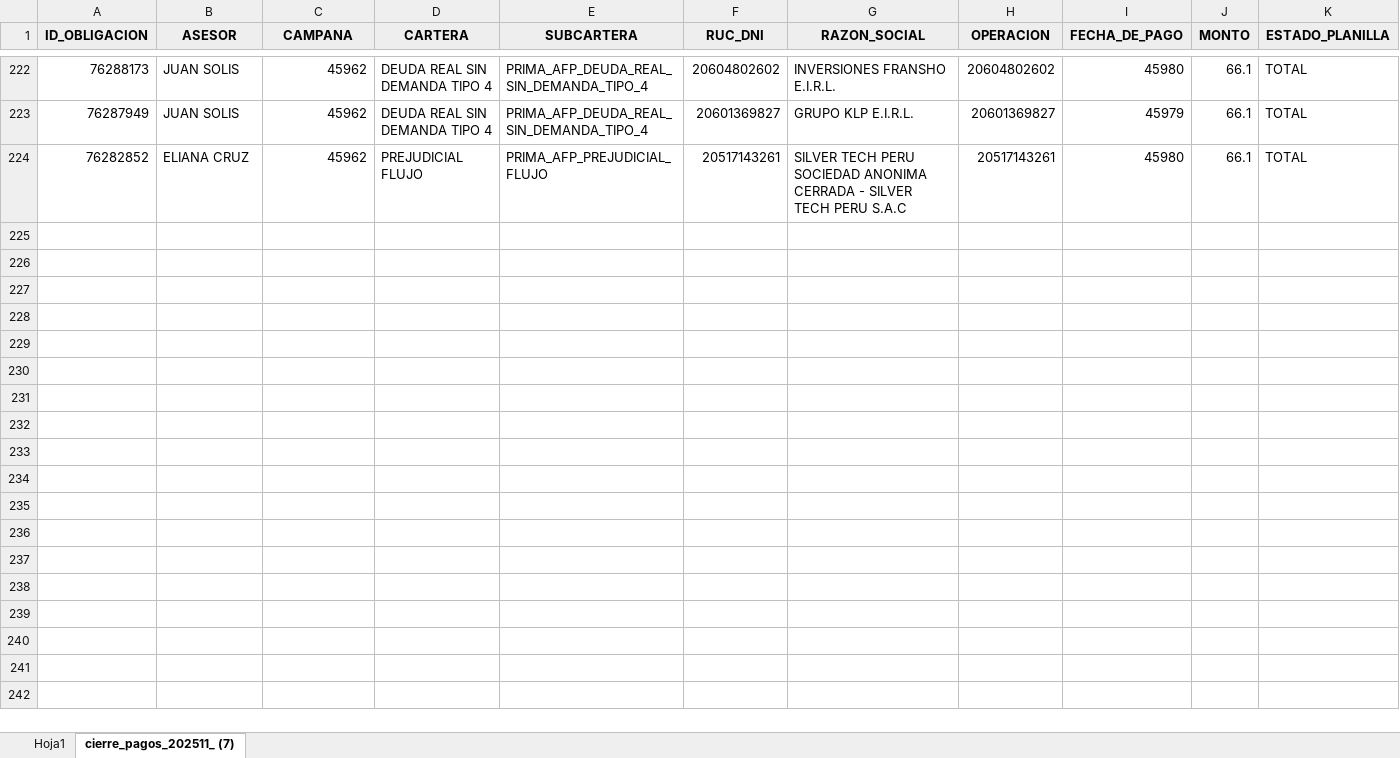
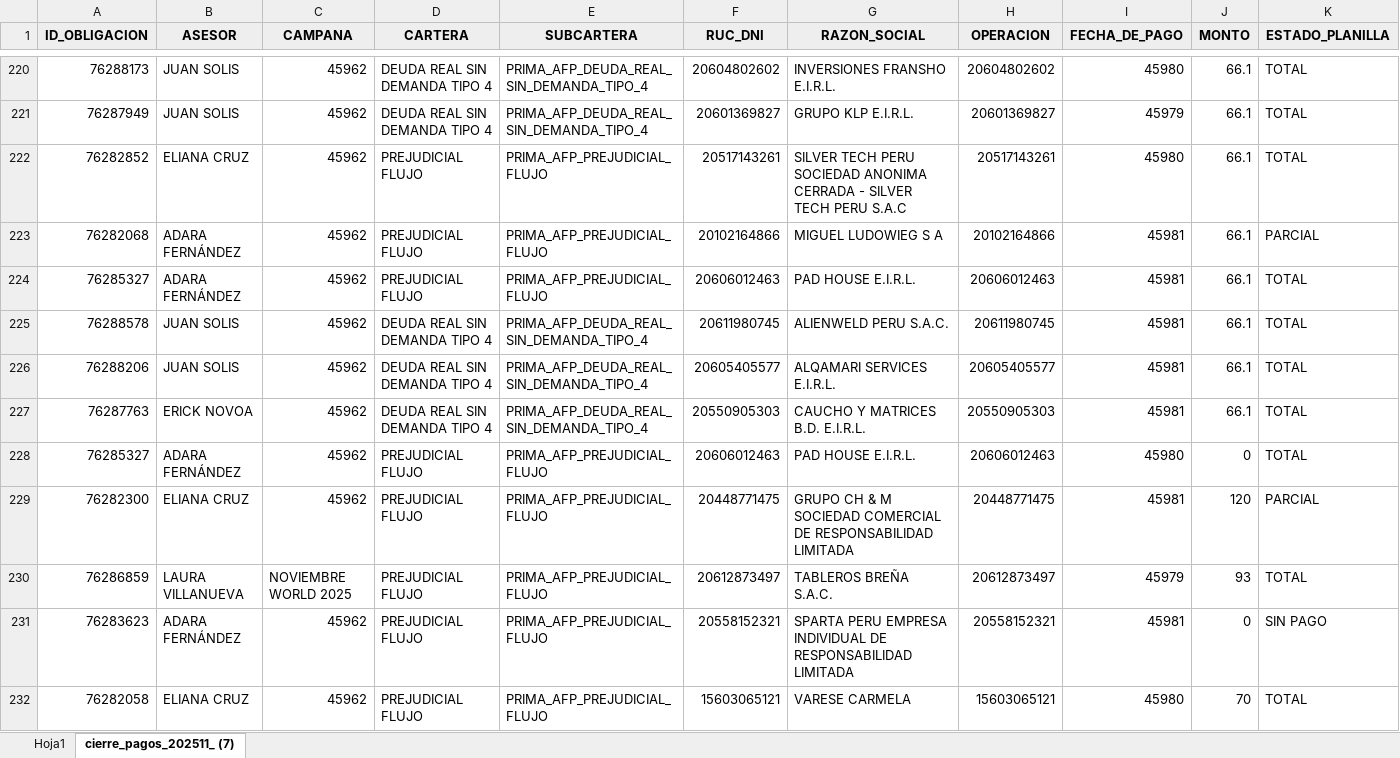
Before and after one commit to isaac24012000-oss/AFP-ANALISIS-2025, an Excel workbook: CIERRE DE PAGOS.xlsx, sheet cierre_pagos_202511_ (7), drawn as a sheet; only a part is shown, gaps mark what is left out; values as stored, in another font and other column widths than the file's, no borders; rows hold the shown columns only; the diff covers the shown part only; the diff names each change by its address in the sheet, - before the commit and + after, or states it on an @@ line.

```diff
--- a/CIERRE DE PAGOS.xlsx (sheet cierre_pagos_202511_ (7))
+++ b/CIERRE DE PAGOS.xlsx (sheet cierre_pagos_202511_ (7))
+row 223: 76282068 | ADARA FERNÁNDEZ | 45962 | PREJUDICIAL FLUJO | PRIMA_AFP_PREJUDICIAL_FLUJO | 20102164866 | MIGUEL LUDOWIEG S A | 20102164866 | 45981 | 66.1 | PARCIAL
+row 224: 76285327 | ADARA FERNÁNDEZ | 45962 | PREJUDICIAL FLUJO | PRIMA_AFP_PREJUDICIAL_FLUJO | 20606012463 | PAD HOUSE E.I.R.L. | 20606012463 | 45981 | 66.1 | TOTAL
+row 225: 76288578 | JUAN SOLIS | 45962 | DEUDA REAL SIN DEMANDA TIPO 4 | PRIMA_AFP_DEUDA_REAL_SIN_DEMANDA_TIPO_4 | 20611980745 | ALIENWELD PERU S.A.C. | 20611980745 | 45981 | 66.1 | TOTAL
+row 226: 76288206 | JUAN SOLIS | 45962 | DEUDA REAL SIN DEMANDA TIPO 4 | PRIMA_AFP_DEUDA_REAL_SIN_DEMANDA_TIPO_4 | 20605405577 | ALQAMARI SERVICES E.I.R.L. | 20605405577 | 45981 | 66.1 | TOTAL
+row 227: 76287763 | ERICK NOVOA | 45962 | DEUDA REAL SIN DEMANDA TIPO 4 | PRIMA_AFP_DEUDA_REAL_SIN_DEMANDA_TIPO_4 | 20550905303 | CAUCHO Y MATRICES B.D. E.I.R.L. | 20550905303 | 45981 | 66.1 | TOTAL
+row 228: 76285327 | ADARA FERNÁNDEZ | 45962 | PREJUDICIAL FLUJO | PRIMA_AFP_PREJUDICIAL_FLUJO | 20606012463 | PAD HOUSE E.I.R.L. | 20606012463 | 45980 | 0 | TOTAL
+row 229: 76282300 | ELIANA CRUZ | 45962 | PREJUDICIAL FLUJO | PRIMA_AFP_PREJUDICIAL_FLUJO | 20448771475 | GRUPO CH & M SOCIEDAD COMERCIAL DE RESPONSABILIDAD LIMITADA | 20448771475 | 45981 | 120 | PARCIAL
+row 230: 76286859 | LAURA VILLANUEVA | NOVIEMBRE WORLD 2025 | PREJUDICIAL FLUJO | PRIMA_AFP_PREJUDICIAL_FLUJO | 20612873497 | TABLEROS BREÑA S.A.C. | 20612873497 | 45979 | 93 | TOTAL
+row 231: 76283623 | ADARA FERNÁNDEZ | 45962 | PREJUDICIAL FLUJO | PRIMA_AFP_PREJUDICIAL_FLUJO | 20558152321 | SPARTA PERU EMPRESA INDIVIDUAL DE RESPONSABILIDAD LIMITADA | 20558152321 | 45981 | 0 | SIN PAGO
+row 232: 76282058 | ELIANA CRUZ | 45962 | PREJUDICIAL FLUJO | PRIMA_AFP_PREJUDICIAL_FLUJO | 15603065121 | VARESE CARMELA | 15603065121 | 45980 | 70 | TOTAL
```
Also changed, not shown: 28 added rows, 2 removed rows and 16 edited cells elsewhere in this sheet, 2 other files.
